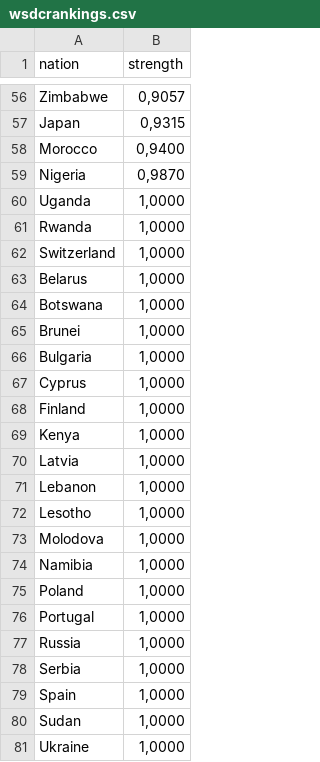
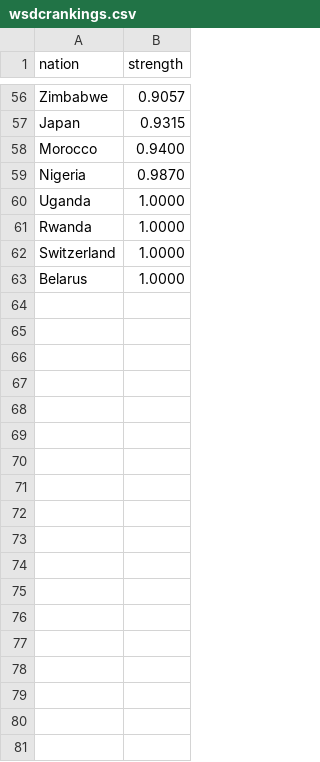
Before and after one commit to mhschel/WSDCDraw, a CSV file: wsdcrankings.csv, drawn as a sheet; only a part is shown, gaps mark what is left out; the diff covers the shown part only; the diff names each change by its address in the sheet, - before the commit and + after, or states it on an @@ line.

```diff
--- a/wsdcrankings.csv
+++ b/wsdcrankings.csv
-B56 (strength): 0,9057
+B56 (strength): 0.9057
-B57 (strength): 0,9315
+B57 (strength): 0.9315
-B58 (strength): 0,9400
+B58 (strength): 0.9400
-B59 (strength): 0,9870
+B59 (strength): 0.9870
-B60:B63 (strength): 1,0000
+B60:B63 (strength): 1.0000
-row 64: Botswana | 1,0000
-row 65: Brunei | 1,0000
-row 66: Bulgaria | 1,0000
-row 67: Cyprus | 1,0000
-row 68: Finland | 1,0000
-row 69: Kenya | 1,0000
-row 70: Latvia | 1,0000
-row 71: Lebanon | 1,0000
-row 72: Lesotho | 1,0000
-row 73: Molodova | 1,0000
-row 74: Namibia | 1,0000
-row 75: Poland | 1,0000
-row 76: Portugal | 1,0000
-row 77: Russia | 1,0000
-row 78: Serbia | 1,0000
-row 79: Spain | 1,0000
-row 80: Sudan | 1,0000
-row 81: Ukraine | 1,0000
```
Also changed, not shown: 54 edited cells elsewhere in this file.
